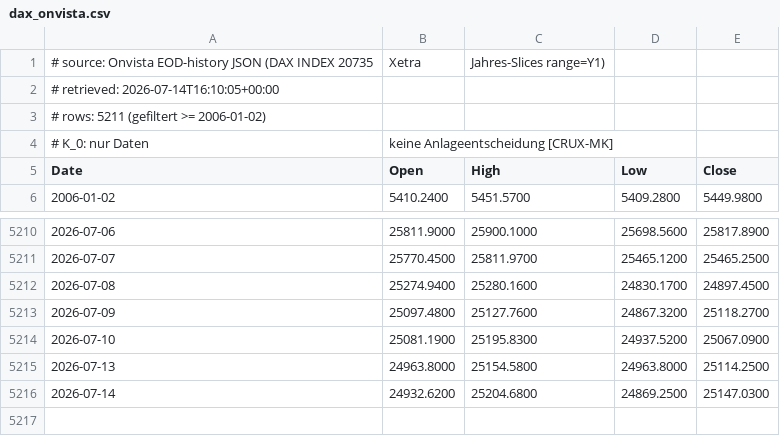
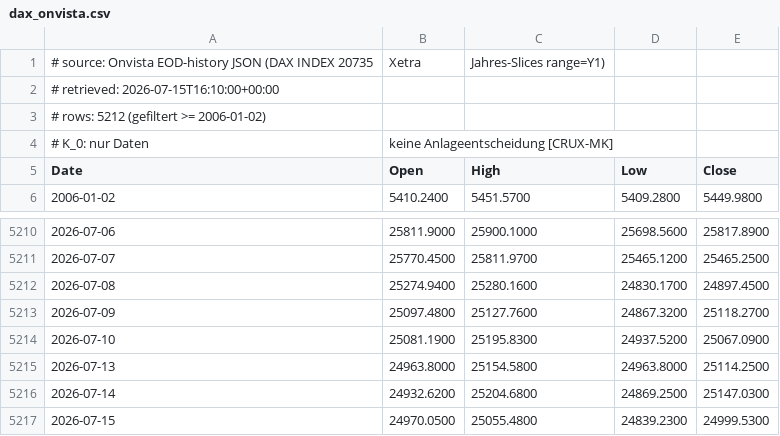
Before and after one commit to meokemmer-jpg/kmo-vnext, a CSV file: kmo_governance/kpm_backtest/data/dax_onvista.csv, drawn as a sheet; only a part is shown, gaps mark what is left out.

```diff
--- a/kmo_governance/kpm_backtest/data/dax_onvista.csv
+++ b/kmo_governance/kpm_backtest/data/dax_onvista.csv
@@ -1,4 +1,4 @@
 # source: Onvista EOD-history JSON (DAX INDEX 20735, Xetra, Jahres-Slices range=Y1)
-# retrieved: 2026-07-14T16:10:05+00:00
-# rows: 5211 (gefiltert >= 2006-01-02)
+# retrieved: 2026-07-15T16:10:00+00:00
+# rows: 5212 (gefiltert >= 2006-01-02)
 # K_0: nur Daten, keine Anlageentscheidung [CRUX-MK]
@@ -5216 +5216,2 @@ Date,Open,High,Low,Close
 2026-07-14,24932.6200,25204.6800,24869.2500,25147.0300
+2026-07-15,24970.0500,25055.4800,24839.2300,24999.5300
```
Also changed, not shown: kmo_governance/kpm_backtest/data/dax_yahoo.csv, 2 other files.
